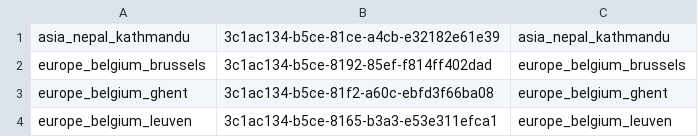
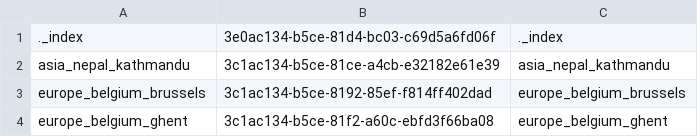
Before and after one commit to HNishimura0504/restaurant-guides, a TSV file: notion/map.tsv, drawn as a sheet; only a part is shown; the shorter side is filled out with more unchanged rows.

```diff
--- a/notion/map.tsv
+++ b/notion/map.tsv
@@ -1 +1,2 @@
+._index	3e0ac134-b5ce-81d4-bc03-c69d5a6fd06f	._index
 asia_nepal_kathmandu	3c1ac134-b5ce-81ce-a4cb-e32182e61e39	asia_nepal_kathmandu
```
Also changed, not shown: 4 other files.
